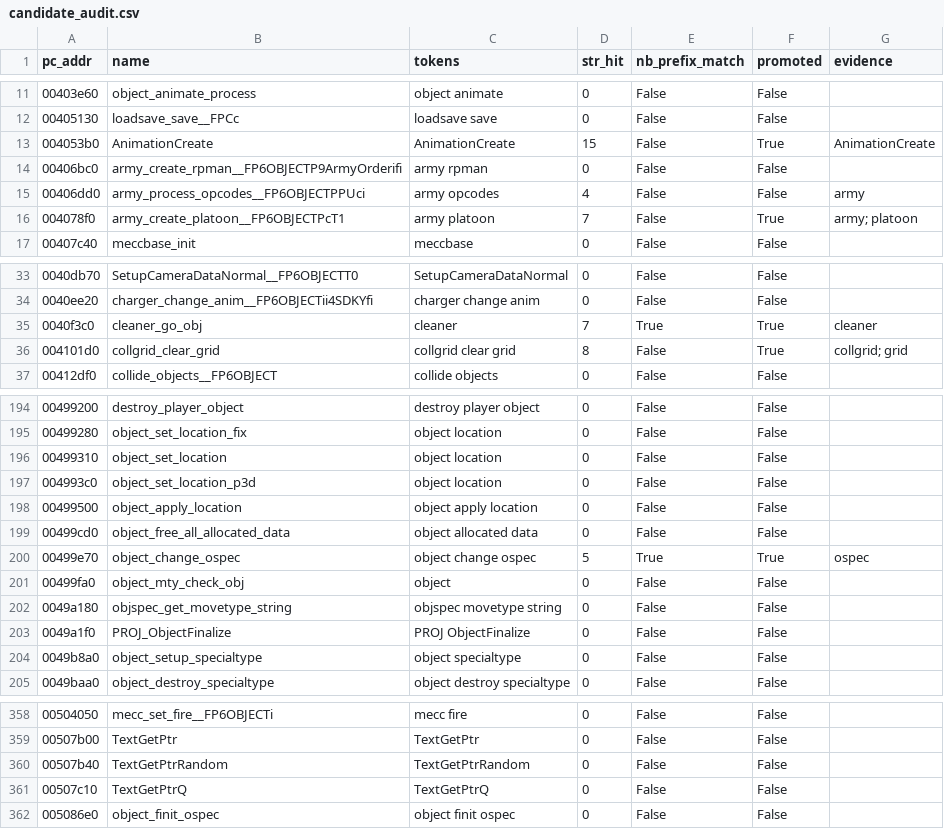
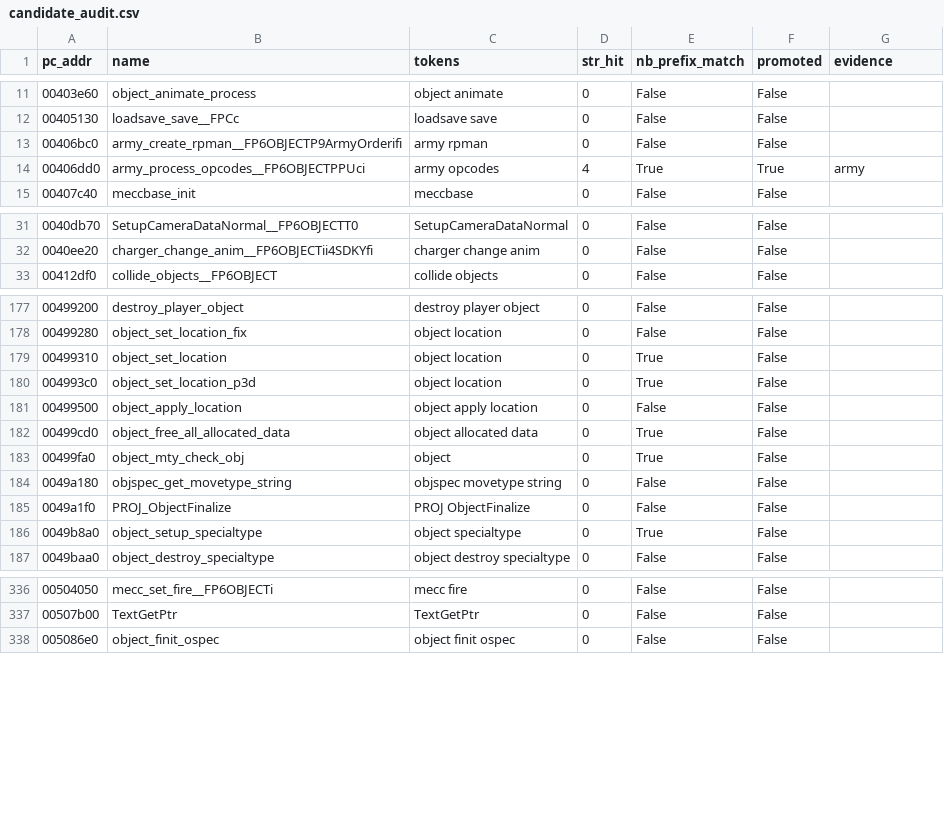
Before and after one commit to YYoudi/vibe-giants-decomp, a CSV file: ps2_symbols/candidate_audit.csv, drawn as a sheet; only a part is shown, gaps mark what is left out; the diff covers the shown part only.

Commit message:
RE(1.449): address-band attribution + pipeline speedups; named=386 (15.0%)
- module_bands.py: .obj contiguity (same-module bounded runs, <=40) from
  source-path seeds both builds + PS2 prefix stems: +125 names (editor 43,
  dlog 18, drawwrld 16, fx 10...); chained pass saturates at 0
- audit loop: +1 (army_process_opcodes); unified renamed=111
- speedups: PS2 const scan cached (ps2_consts_cache.json); waves batched into
  one apply+export cycle; parallel export written but shelved (Ghidra project
  lock allows one JVM — copy overhead exceeds the 80s serial export)
- 2576/2576 failed=0

```diff
--- a/ps2_symbols/candidate_audit.csv
+++ b/ps2_symbols/candidate_audit.csv
@@ -12,6 +12,4 @@ pc_addr,name,tokens,str_hit,nb_prefix_match,promoted,evidence
 00405130,loadsave_save__FPCc,loadsave save,0,False,False,
-004053b0,AnimationCreate,AnimationCreate,15,False,True,AnimationCreate
 00406bc0,army_create_rpman__FP6OBJECTP9ArmyOrderifi,army rpman,0,False,False,
-00406dd0,army_process_opcodes__FP6OBJECTPPUci,army opcodes,4,False,False,army
-004078f0,army_create_platoon__FP6OBJECTPcT1,army platoon,7,False,True,army; platoon
+00406dd0,army_process_opcodes__FP6OBJECTPPUci,army opcodes,4,True,True,army
 00407c40,meccbase_init,meccbase,0,False,False,
@@ -34,4 +32,2 @@ pc_addr,name,tokens,str_hit,nb_prefix_match,promoted,evidence
 0040ee20,charger_change_anim__FP6OBJECTii4SDKYfi,charger change anim,0,False,False,
-0040f3c0,cleaner_go_obj,cleaner,7,True,True,cleaner
-004101d0,collgrid_clear_grid,collgrid clear grid,8,False,True,collgrid; grid
 00412df0,collide_objects__FP6OBJECT,collide objects,0,False,False,
@@ -195,11 +178,10 @@ pc_addr,name,tokens,str_hit,nb_prefix_match,promoted,evidence
 00499280,object_set_location_fix,object location,0,False,False,
-00499310,object_set_location,object location,0,False,False,
-004993c0,object_set_location_p3d,object location,0,False,False,
+00499310,object_set_location,object location,0,True,False,
+004993c0,object_set_location_p3d,object location,0,True,False,
 00499500,object_apply_location,object apply location,0,False,False,
-00499cd0,object_free_all_allocated_data,object allocated data,0,False,False,
-00499e70,object_change_ospec,object change ospec,5,True,True,ospec
-00499fa0,object_mty_check_obj,object,0,False,False,
+00499cd0,object_free_all_allocated_data,object allocated data,0,True,False,
+00499fa0,object_mty_check_obj,object,0,True,False,
 0049a180,objspec_get_movetype_string,objspec movetype string,0,False,False,
 0049a1f0,PROJ_ObjectFinalize,PROJ ObjectFinalize,0,False,False,
-0049b8a0,object_setup_specialtype,object specialtype,0,False,False,
+0049b8a0,object_setup_specialtype,object specialtype,0,True,False,
 0049baa0,object_destroy_specialtype,object destroy specialtype,0,False,False,
@@ -359,4 +337,2 @@ pc_addr,name,tokens,str_hit,nb_prefix_match,promoted,evidence
 00507b00,TextGetPtr,TextGetPtr,0,False,False,
-00507b40,TextGetPtrRandom,TextGetPtrRandom,0,False,False,
-00507c10,TextGetPtrQ,TextGetPtrQ,0,False,False,
 005086e0,object_finit_ospec,object finit ospec,0,False,False,
```
Also changed, not shown: 18 removed rows and 7 edited cells elsewhere in this file, ps2_symbols/unified_names_1449.csv, 43 other files.
